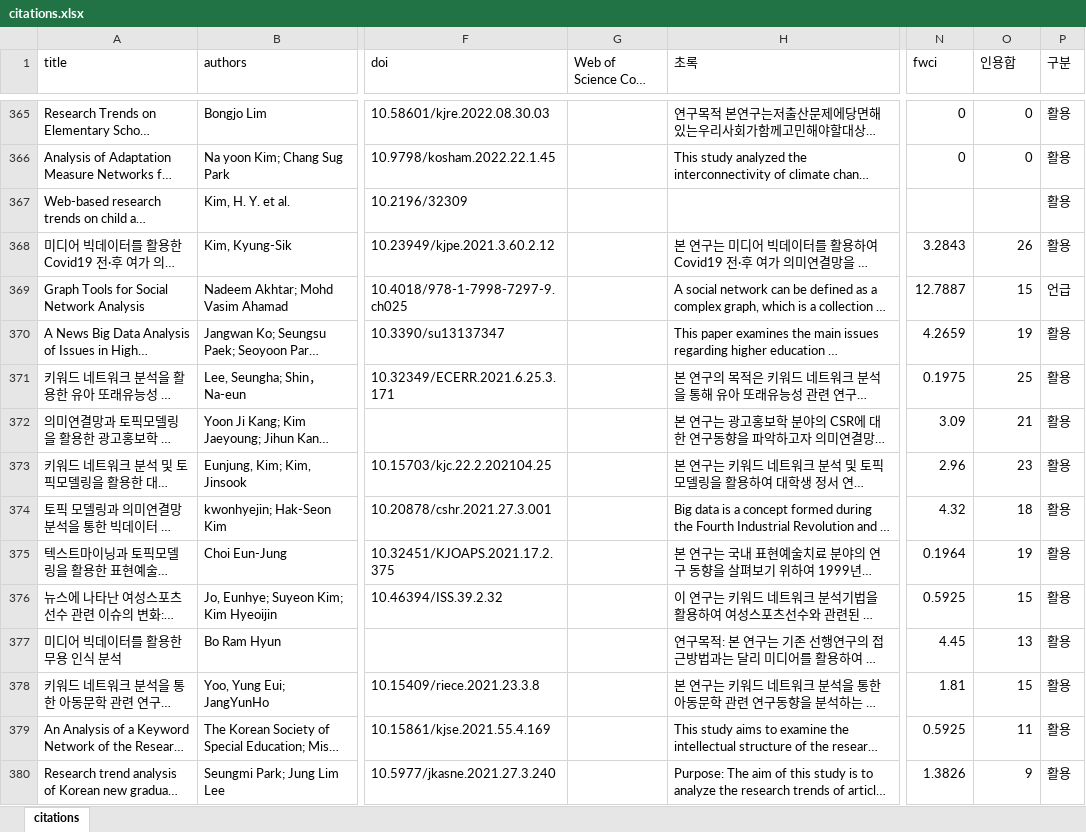
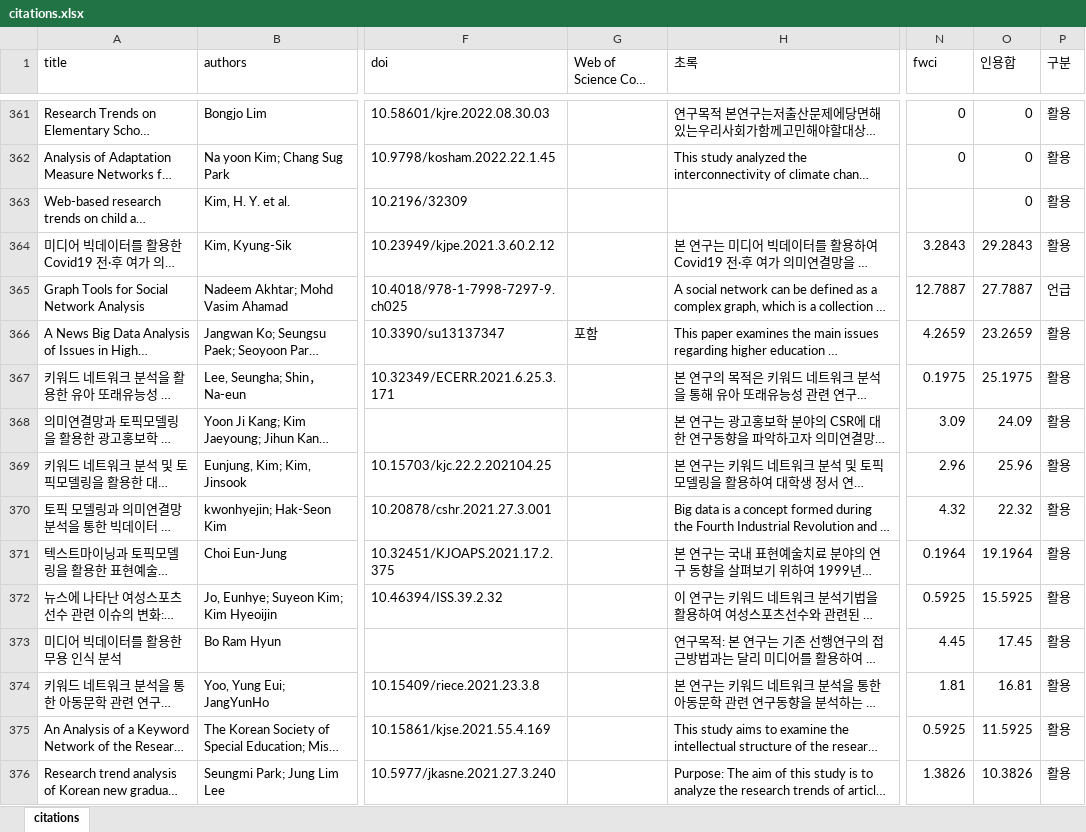
Before and after one commit to netminer-cyram/resources, an Excel workbook: nm-reference/citations.xlsx, sheet citations, drawn as a sheet; only a part is shown, gaps mark what is left out; long unchanged cells end in …; values as stored, in another font and other column widths than the file's, no borders; addresses are those after the commit; the diff covers the shown part only; the diff names each change by its address in the sheet, - before the commit and + after, or states it on an @@ line.

Commit message:
Sync citations.xlsx (556건)

```diff
--- a/nm-reference/citations.xlsx (sheet citations)
+++ b/nm-reference/citations.xlsx (sheet citations)
-O363 (인용합): (empty)
+O363 (인용합): 0
-O364 (인용합): 26
+O364 (인용합): 29.2843
-O365 (인용합): 15
+O365 (인용합): 27.7887
-G366 (Web of Science Core Collection): (empty)
+G366 (Web of Science Core Collection): 포함
-O366 (인용합): 19
+O366 (인용합): 23.2659
-O367 (인용합): 25
+O367 (인용합): 25.1975
-O368 (인용합): 21
+O368 (인용합): 24.09
-O369 (인용합): 23
+O369 (인용합): 25.96
-O370 (인용합): 18
+O370 (인용합): 22.32
-O371 (인용합): 19
+O371 (인용합): 19.1964
-O372 (인용합): 15
+O372 (인용합): 15.5925
-O373 (인용합): 13
+O373 (인용합): 17.45
-O374 (인용합): 15
+O374 (인용합): 16.81
-O375 (인용합): 11
+O375 (인용합): 11.5925
-O376 (인용합): 9
+O376 (인용합): 10.3826
```
Also changed, not shown: 4 removed rows and 312 edited cells elsewhere in this sheet.
